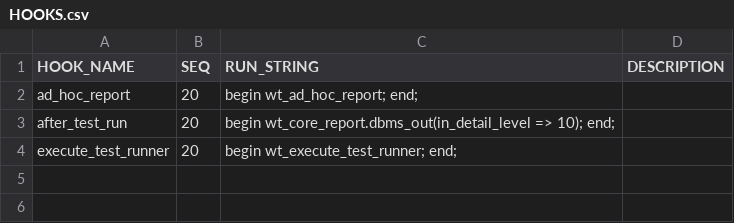
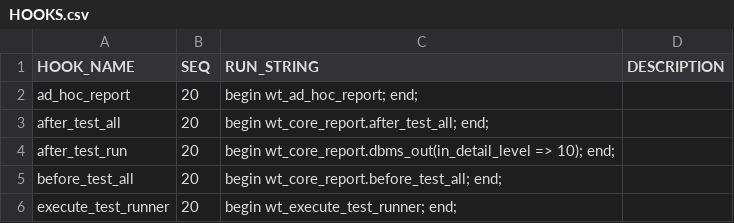
Before and after one commit to wtPLSQL/wtPLSQL, a CSV file: wtpsrc/WTP/HOOKS.csv, drawn as a sheet; the diff names each change by its address in the sheet, - before the commit and + after, or states it on an @@ line.

```diff
--- a/wtpsrc/WTP/HOOKS.csv
+++ b/wtpsrc/WTP/HOOKS.csv
+row 3: after_test_all | 20 | begin wt_core_report.after_test_all; end;
+row 5: before_test_all | 20 | begin wt_core_report.before_test_all; end;
```
Also changed, not shown: 43 other files.
